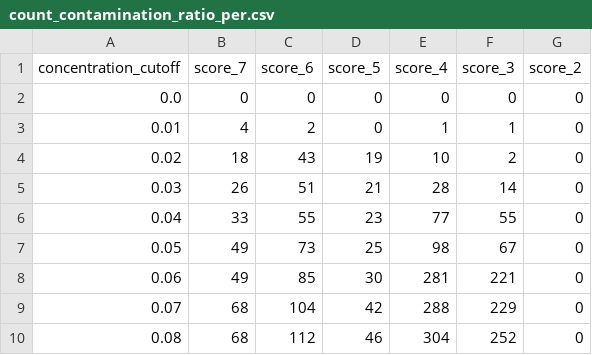
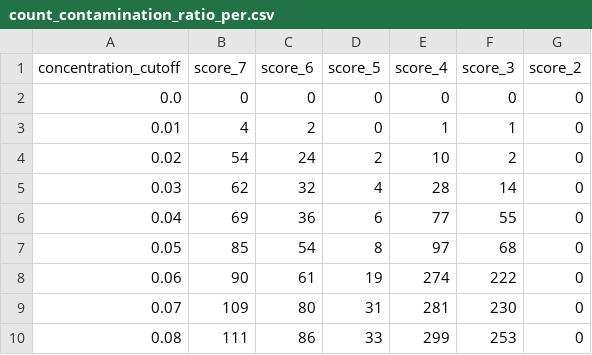
Before and after one commit to mjy/cgq, a CSV file: out/csv/count_contamination_ratio_per.csv, drawn as a sheet; only a part is shown; the diff covers the shown part only.

```diff
--- a/out/csv/count_contamination_ratio_per.csv
+++ b/out/csv/count_contamination_ratio_per.csv
@@ -3,8 +3,8 @@ concentration_cutoff,score_7,score_6,score_5,score_4,score_3,score_2
 0.01,4,2,0,1,1,0
-0.02,18,43,19,10,2,0
-0.03,26,51,21,28,14,0
-0.04,33,55,23,77,55,0
-0.05,49,73,25,98,67,0
-0.06,49,85,30,281,221,0
-0.07,68,104,42,288,229,0
-0.08,68,112,46,304,252,0
+0.02,54,24,2,10,2,0
+0.03,62,32,4,28,14,0
+0.04,69,36,6,77,55,0
+0.05,85,54,8,97,68,0
+0.06,90,61,19,274,222,0
+0.07,109,80,31,281,230,0
+0.08,111,86,33,299,253,0
```
Also changed, not shown: 60 edited cells elsewhere in this file, out/csv/count_contamination_per.csv, 3 other files.
